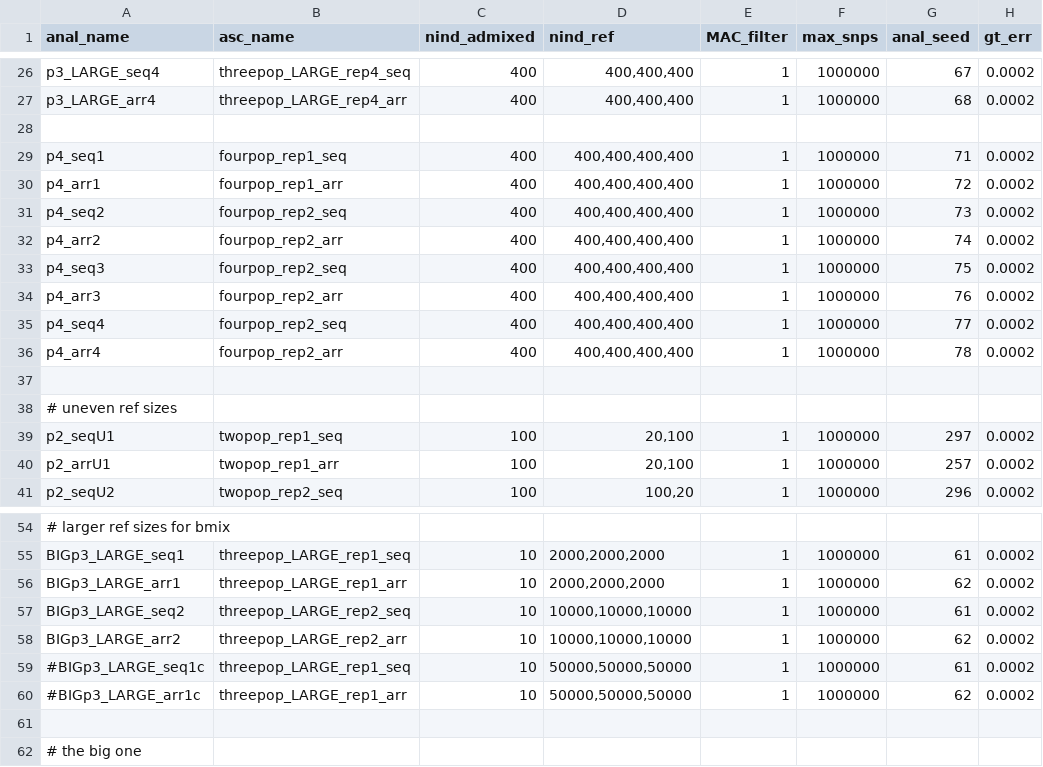
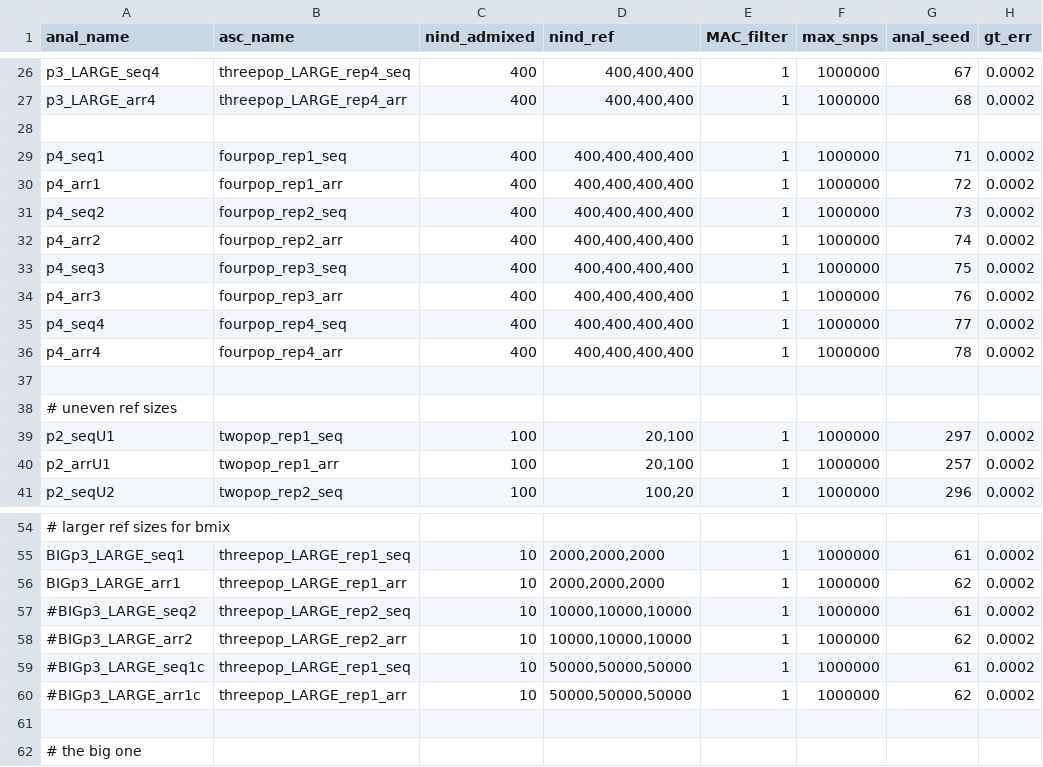
Before and after one commit to rwaples/lai-sim, a TSV file: config/cluster.analyses.tsv, drawn as a sheet; only a part is shown, gaps mark what is left out; the diff names each change by its address in the sheet, - before the commit and + after, or states it on an @@ line.

Commit message:
remove failed jobs

```diff
--- a/config/cluster.analyses.tsv
+++ b/config/cluster.analyses.tsv
-B33 (asc_name): fourpop_rep2_seq
+B33 (asc_name): fourpop_rep3_seq
-B34 (asc_name): fourpop_rep2_arr
+B34 (asc_name): fourpop_rep3_arr
-B35 (asc_name): fourpop_rep2_seq
+B35 (asc_name): fourpop_rep4_seq
-B36 (asc_name): fourpop_rep2_arr
+B36 (asc_name): fourpop_rep4_arr
-A57 (anal_name): BIGp3_LARGE_seq2
+A57 (anal_name): #BIGp3_LARGE_seq2
-A58 (anal_name): BIGp3_LARGE_arr2
+A58 (anal_name): #BIGp3_LARGE_arr2
```
